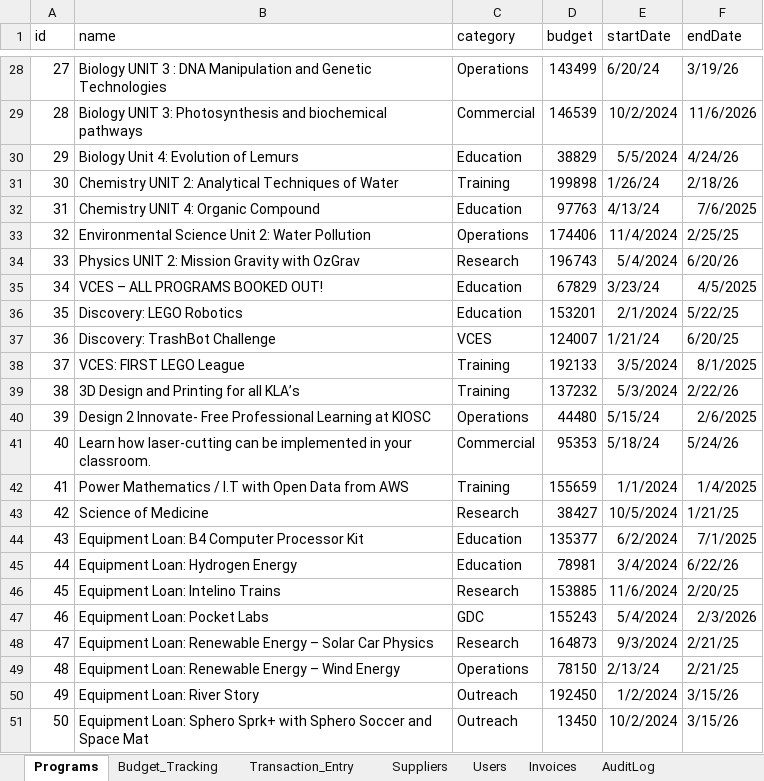
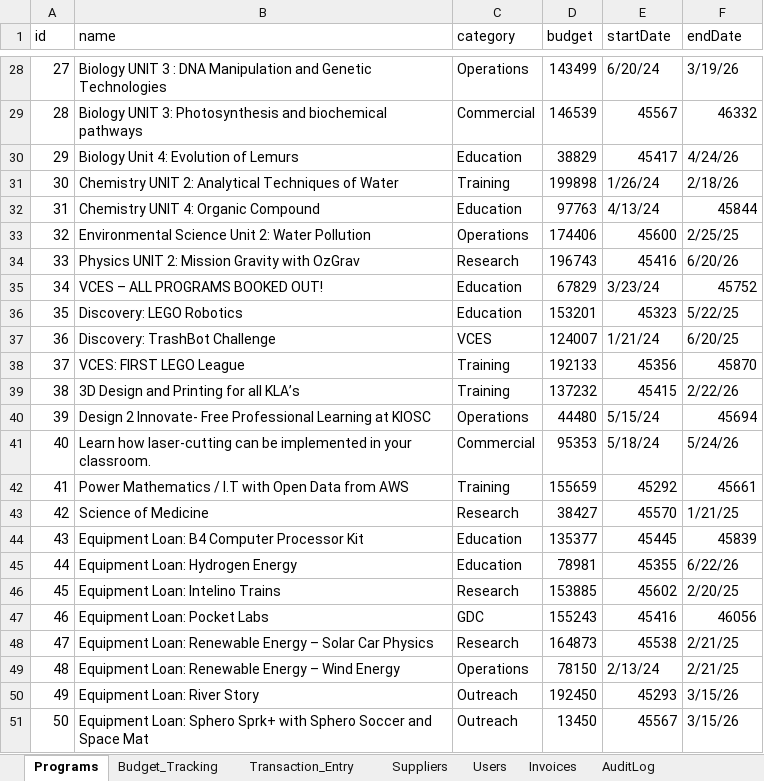
Before and after one commit to AllenHuang03/kiosc-finance-dashboard, an Excel workbook: data/KIOSC_Finance_Data.xlsx, sheet Programs, drawn as a sheet; only a part is shown, gaps mark what is left out; values as stored, in another font and other column widths than the file's, no borders; the diff covers the shown part only; the diff names each change by its address in the sheet, - before the commit and + after, or states it on an @@ line.

```diff
--- a/data/KIOSC_Finance_Data.xlsx (sheet Programs)
+++ b/data/KIOSC_Finance_Data.xlsx (sheet Programs)
-E29 (startDate): 10/2/2024
+E29 (startDate): 45567
-F29 (endDate): 11/6/2026
+F29 (endDate): 46332
-E30 (startDate): 5/5/2024
+E30 (startDate): 45417
-F32 (endDate): 7/6/2025
+F32 (endDate): 45844
-E33 (startDate): 11/4/2024
+E33 (startDate): 45600
-E34 (startDate): 5/4/2024
+E34 (startDate): 45416
-F35 (endDate): 4/5/2025
+F35 (endDate): 45752
-E36 (startDate): 2/1/2024
+E36 (startDate): 45323
-E38 (startDate): 3/5/2024
+E38 (startDate): 45356
-F38 (endDate): 8/1/2025
+F38 (endDate): 45870
-E39 (startDate): 5/3/2024
+E39 (startDate): 45415
-F40 (endDate): 2/6/2025
+F40 (endDate): 45694
-E42 (startDate): 1/1/2024
+E42 (startDate): 45292
-F42 (endDate): 1/4/2025
+F42 (endDate): 45661
-E43 (startDate): 10/5/2024
+E43 (startDate): 45570
-E44 (startDate): 6/2/2024
+E44 (startDate): 45445
-F44 (endDate): 7/1/2025
+F44 (endDate): 45839
-E45 (startDate): 3/4/2024
+E45 (startDate): 45355
-E46 (startDate): 11/6/2024
+E46 (startDate): 45602
-E47 (startDate): 5/4/2024
+E47 (startDate): 45416
-F47 (endDate): 2/3/2026
+F47 (endDate): 46056
-E48 (startDate): 9/3/2024
+E48 (startDate): 45538
-E50 (startDate): 1/2/2024
+E50 (startDate): 45293
-E51 (startDate): 10/2/2024
+E51 (startDate): 45567
```
Also changed, not shown: 25 edited cells elsewhere in this sheet, sheet Invoices, sheet Transaction_Entry.
